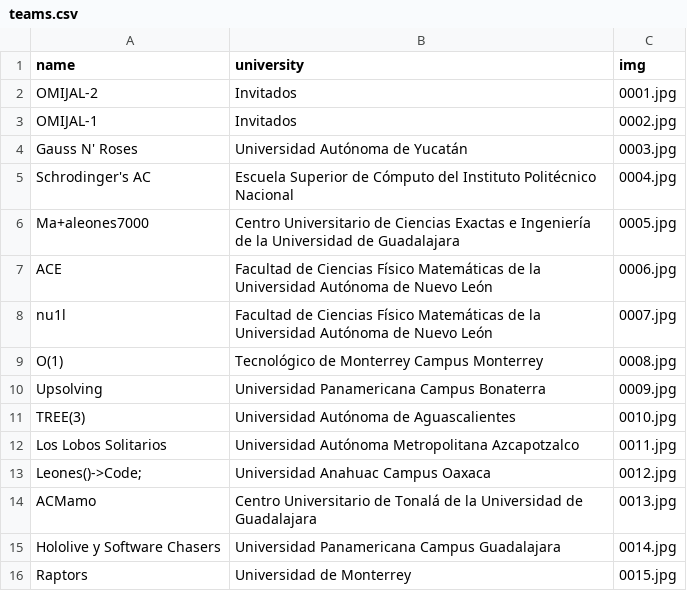
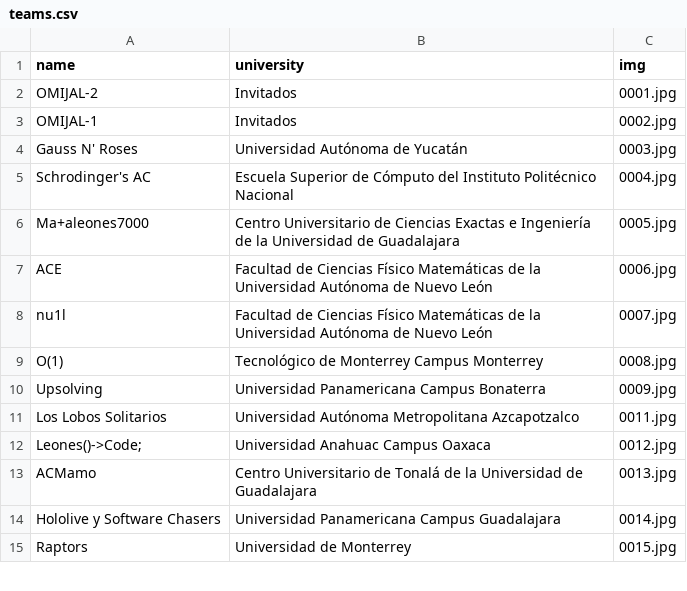
Before and after one commit to crystaalroo/regional2023, a CSV file: public/teams/teams.csv, drawn as a sheet; only a part is shown.

```diff
--- a/public/teams/teams.csv
+++ b/public/teams/teams.csv
@@ -10,3 +10,2 @@ O(1),Tecnológico de Monterrey Campus Monterrey,0008.jpg
 Upsolving,Universidad Panamericana Campus Bonaterra,0009.jpg
-TREE(3),Universidad Autónoma de Aguascalientes,0010.jpg
 Los Lobos Solitarios,Universidad Autónoma Metropolitana Azcapotzalco,0011.jpg
```
Also changed, not shown: public/agenda17.csv, public/agenda18.csv, 3 other files.
